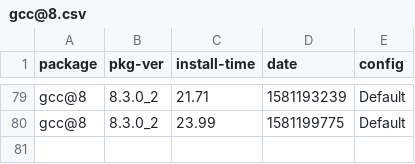
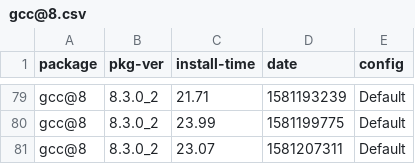
Before and after one commit to zbeekman/brew-GHA-profiling, a CSV file: gcc@8.csv, drawn as a sheet; only a part is shown, gaps mark what is left out.

```diff
--- a/gcc@8.csv
+++ b/gcc@8.csv
@@ -80 +80,2 @@ gcc@8, 8.3.0_2, 21.71, 1581193239, Default
 gcc@8, 8.3.0_2, 23.99, 1581199775, Default
+gcc@8, 8.3.0_2, 23.07, 1581207311, Default
```
Also changed, not shown: graphviz.csv, open-mpi.csv, 1 other file.
